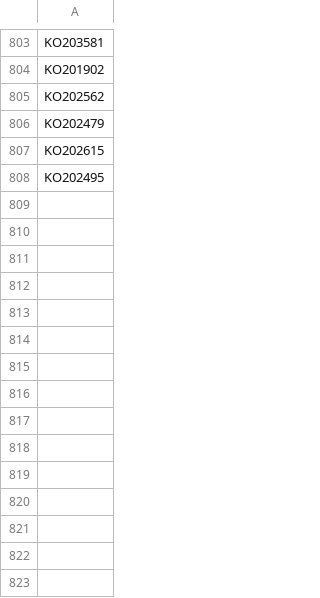
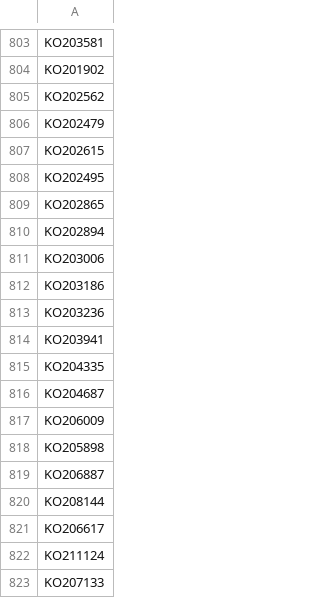
Before and after one commit to AryaKumar-koskii/B2C-Order-Analysis, a CSV file: csv_files/pending_forwards.csv, drawn as a sheet; only a part is shown, gaps mark what is left out.

Commit message:
try to make forward_shipment shipment level

```diff
--- a/csv_files/pending_forwards.csv
+++ b/csv_files/pending_forwards.csv
@@ -808 +808,16 @@ KO202615
 KO202495
+KO202865
+KO202894
+KO203006
+KO203186
+KO203236
+KO203941
+KO204335
+KO204687
+KO206009
+KO205898
+KO206887
+KO208144
+KO206617
+KO211124
+KO207133
```
Also changed, not shown: 4 other files.
